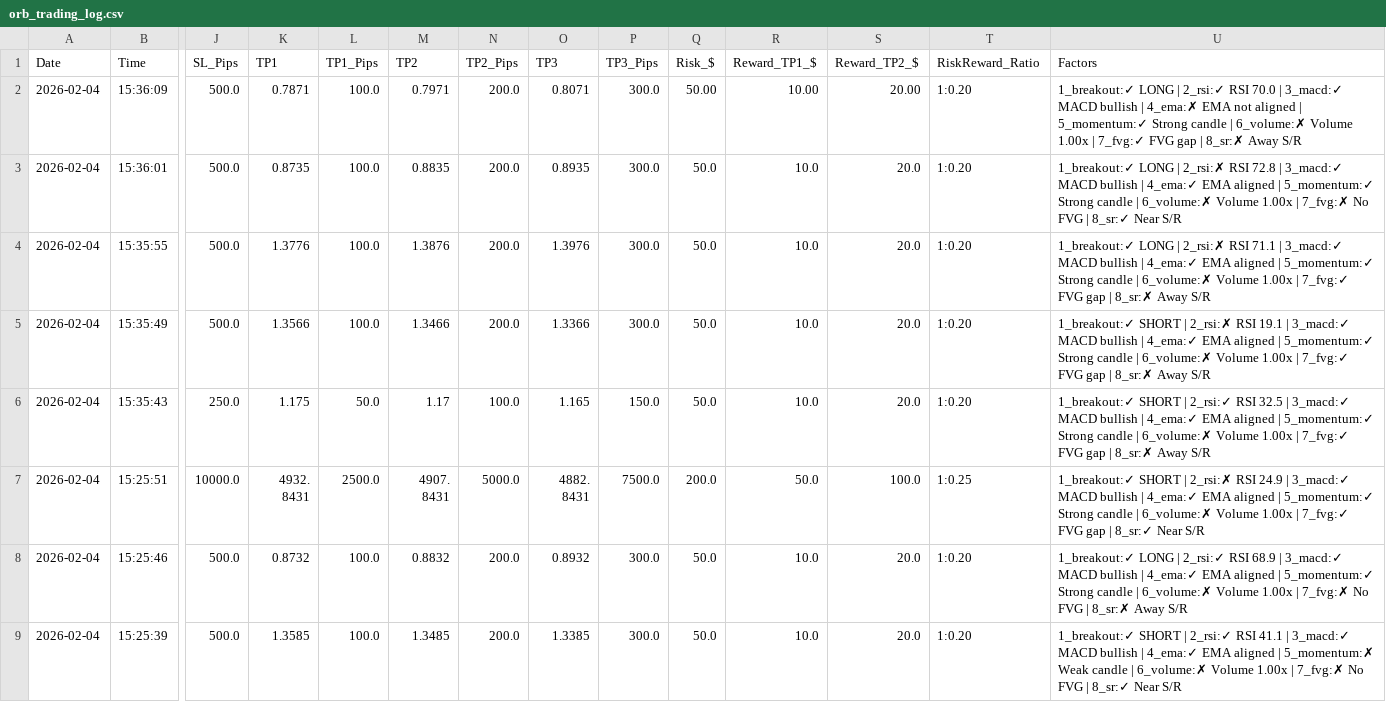
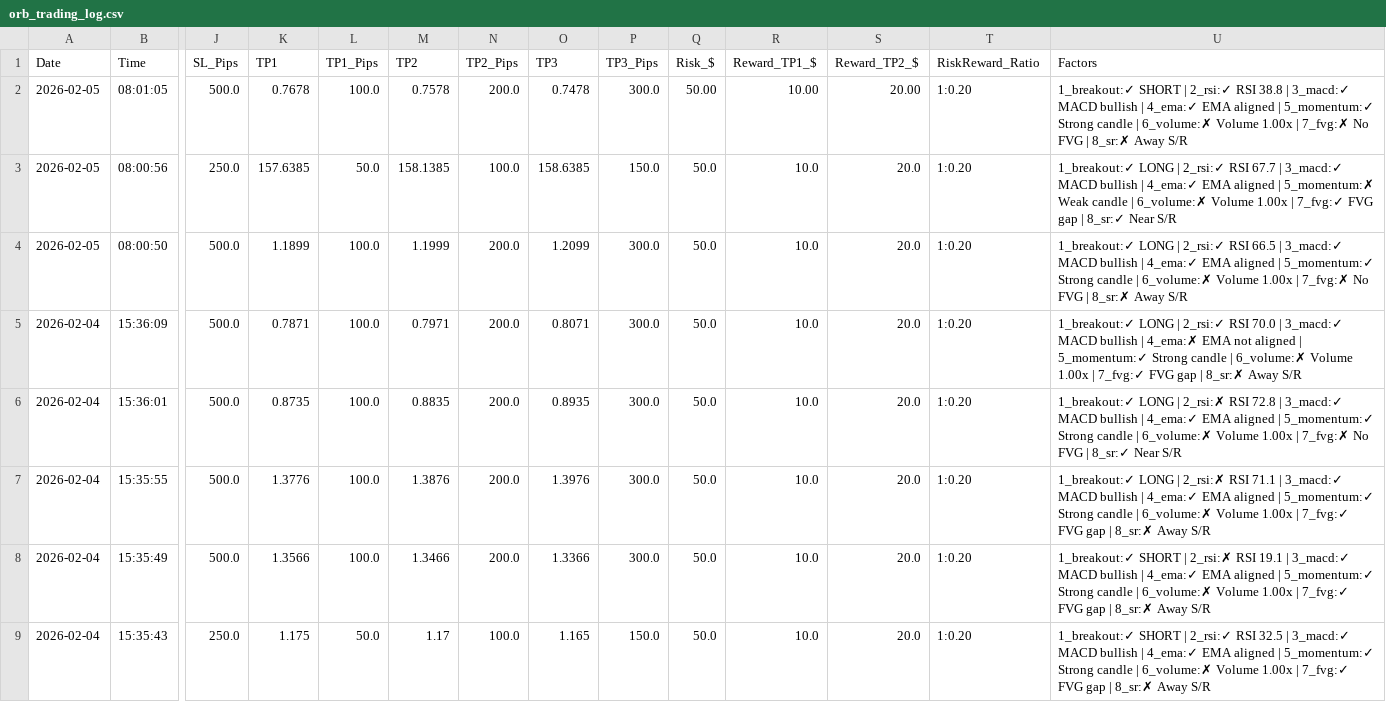
Before and after one commit to medohamed360312-hub/ORB-Trading-Strategy-Analyzer, a CSV file: trading_logs/orb_trading_log.csv, drawn as a sheet; only a part is shown, gaps mark what is left out; the shorter side is filled out with more unchanged rows; addresses are those after the commit; rows hold the shown columns only; the diff names each change by its address in the sheet, - before the commit and + after, or states it on an @@ line.

```diff
--- a/trading_logs/orb_trading_log.csv
+++ b/trading_logs/orb_trading_log.csv
+row 2: 2026-02-05 | 08:01:05 | 500.0 | 0.7678 | 100.0 | 0.7578 | 200.0 | 0.7478 | 300.0 | 50.00 | 10.00 | 20.00 | 1:0.20 | 1_breakout:✓ SHORT | 2_rsi:✓ RSI 38.8 | 3_macd:✓ MACD bullish | 4_ema:✓ EMA aligned | 5_momentum:✓ Strong candle | 6_volume:✗ Volume 1.00x | 7_fvg:✗ No FVG | 8_sr:✗ Away S/R
+row 3: 2026-02-05 | 08:00:56 | 250.0 | 157.6385 | 50.0 | 158.1385 | 100.0 | 158.6385 | 150.0 | 50.0 | 10.0 | 20.0 | 1:0.20 | 1_breakout:✓ LONG | 2_rsi:✓ RSI 67.7 | 3_macd:✓ MACD bullish | 4_ema:✓ EMA aligned | 5_momentum:✗ Weak candle | 6_volume:✗ Volume 1.00x | 7_fvg:✓ FVG gap | 8_sr:✓ Near S/R
+row 4: 2026-02-05 | 08:00:50 | 500.0 | 1.1899 | 100.0 | 1.1999 | 200.0 | 1.2099 | 300.0 | 50.0 | 10.0 | 20.0 | 1:0.20 | 1_breakout:✓ LONG | 2_rsi:✓ RSI 66.5 | 3_macd:✓ MACD bullish | 4_ema:✓ EMA aligned | 5_momentum:✓ Strong candle | 6_volume:✗ Volume 1.00x | 7_fvg:✗ No FVG | 8_sr:✗ Away S/R
-Q5 (Risk_$): 50.00
+Q5 (Risk_$): 50.0
-R5 (Reward_TP1_$): 10.00
+R5 (Reward_TP1_$): 10.0
-S5 (Reward_TP2_$): 20.00
+S5 (Reward_TP2_$): 20.0
```
